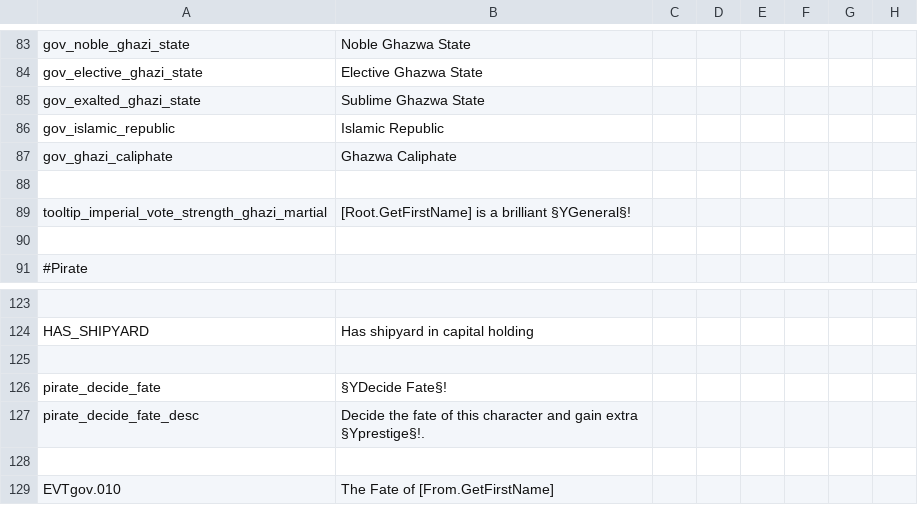
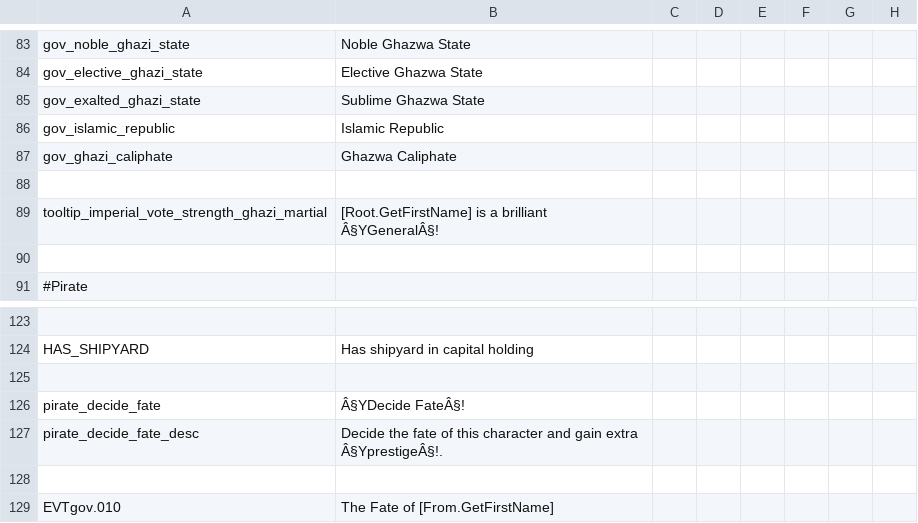
Before and after one commit to derdang/posttoyo, a CSV file: After the End Orientalis/localisation/00_government.csv, drawn as a sheet; only a part is shown, gaps mark what is left out; the diff names each change by its address in the sheet, - before the commit and + after, or states it on an @@ line.

Commit message:
Update 00_government.csv

```diff
--- a/After the End Orientalis/localisation/00_government.csv
+++ b/After the End Orientalis/localisation/00_government.csv
-B89: …a brilliant §YGeneral§!
+B89: …a brilliant Â§YGeneralÂ§!
-B126: §YDecide Fate§!
+B126: Â§YDecide FateÂ§!
-B127: …gain extra §Yprestige§!.
+B127: …gain extra Â§YprestigeÂ§!.
```
